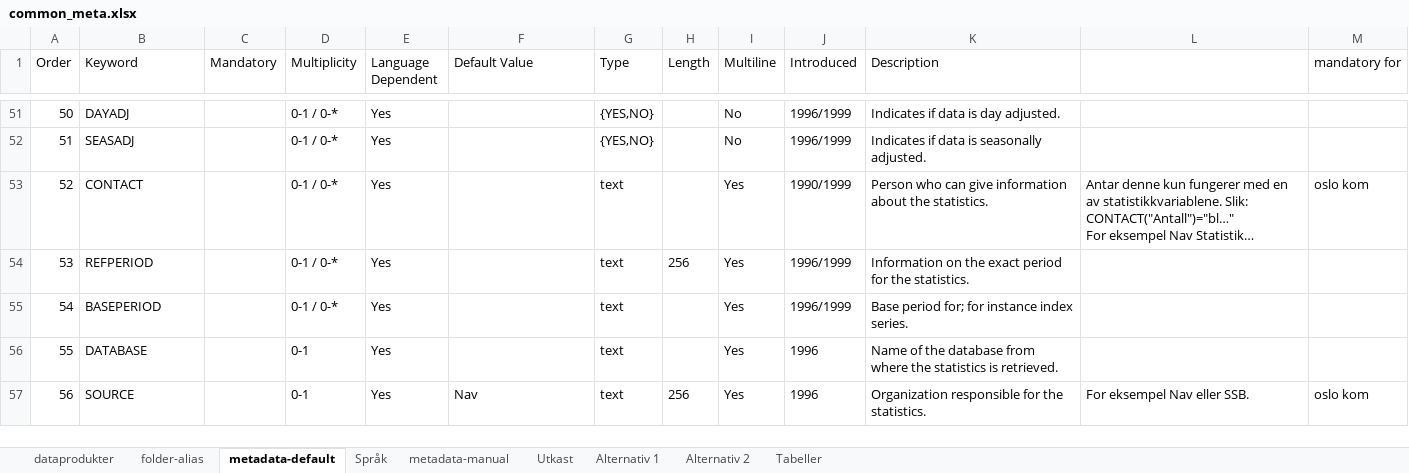
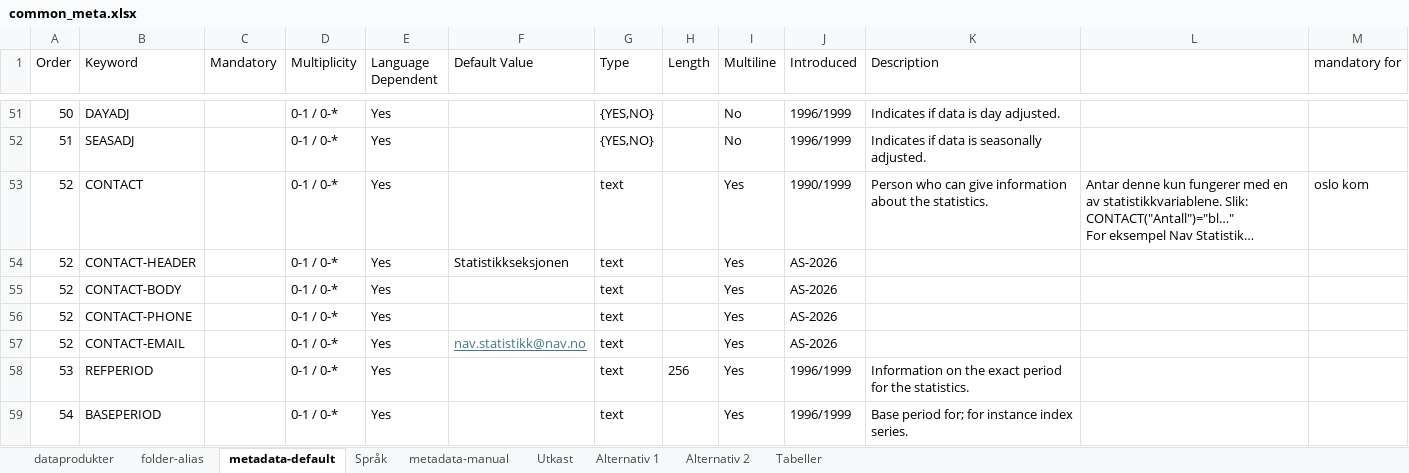
Before and after one commit to navikt/pxPyFactory, an Excel workbook: input/common_meta.xlsx, sheet metadata-default, drawn as a sheet; only a part is shown, gaps mark what is left out; the shorter side is filled out with more unchanged rows; long unchanged cells end in …; values as stored, in another font and other column widths than the file's, no borders; conditional formats not drawn; the diff names each change by its address in the sheet, - before the commit and + after, or states it on an @@ line.

Commit message:
icon support in metadata and arg for clean uptput folder before build

```diff
--- a/input/common_meta.xlsx (sheet metadata-default)
+++ b/input/common_meta.xlsx (sheet metadata-default)
+row 54: 52 | CONTACT-HEADER |  | 0-1 / 0-* | Yes | Statistikkseksjonen | text |  | Yes | AS-2026
+row 55: 52 | CONTACT-BODY |  | 0-1 / 0-* | Yes |  | text |  | Yes | AS-2026
+row 56: 52 | CONTACT-PHONE |  | 0-1 / 0-* | Yes |  | text |  | Yes | AS-2026
+row 57: 52 | CONTACT-EMAIL |  | 0-1 / 0-* | Yes | nav.statistikk@nav.no | text |  | Yes | AS-2026
```
Also changed, not shown: sheet dataprodukter, sheet folder-alias, 4 other files.
